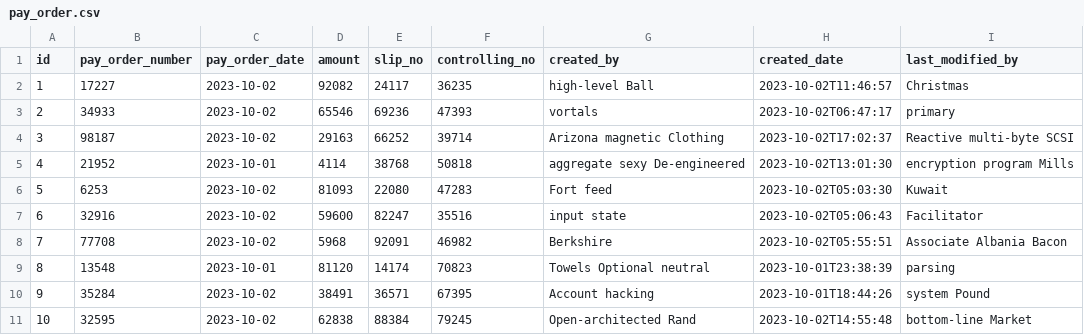
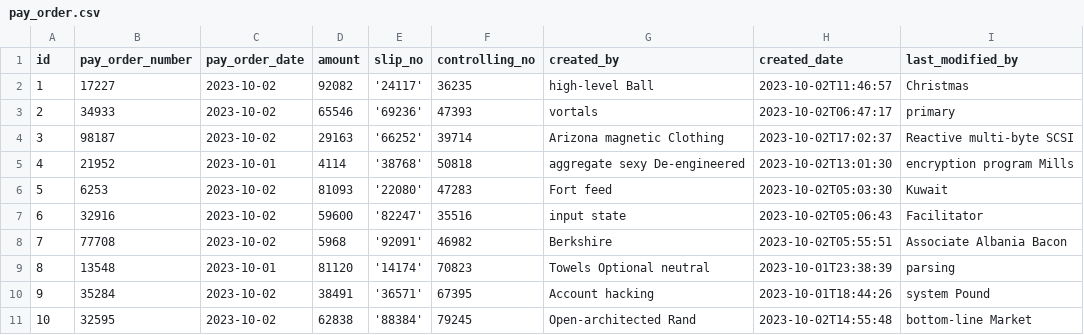
Before and after one commit to azmain/jhipster-jbdaily, a CSV file: src/main/resources/config/liquibase/fake-data/pay_order.csv, drawn as a sheet; only a part is shown; the diff names each change by its address in the sheet, - before the commit and + after, or states it on an @@ line.

Commit message:
payorder java code updated for slipNo Long to String

```diff
--- a/src/main/resources/config/liquibase/fake-data/pay_order.csv
+++ b/src/main/resources/config/liquibase/fake-data/pay_order.csv
-E2 (slip_no): 24117
+E2 (slip_no): '24117'
-E3 (slip_no): 69236
+E3 (slip_no): '69236'
-E4 (slip_no): 66252
+E4 (slip_no): '66252'
-E5 (slip_no): 38768
+E5 (slip_no): '38768'
-E6 (slip_no): 22080
+E6 (slip_no): '22080'
-E7 (slip_no): 82247
+E7 (slip_no): '82247'
-E8 (slip_no): 92091
+E8 (slip_no): '92091'
-E9 (slip_no): 14174
+E9 (slip_no): '14174'
-E10 (slip_no): 36571
+E10 (slip_no): '36571'
-E11 (slip_no): 88384
+E11 (slip_no): '88384'
```
Also changed, not shown: 7 other files.
